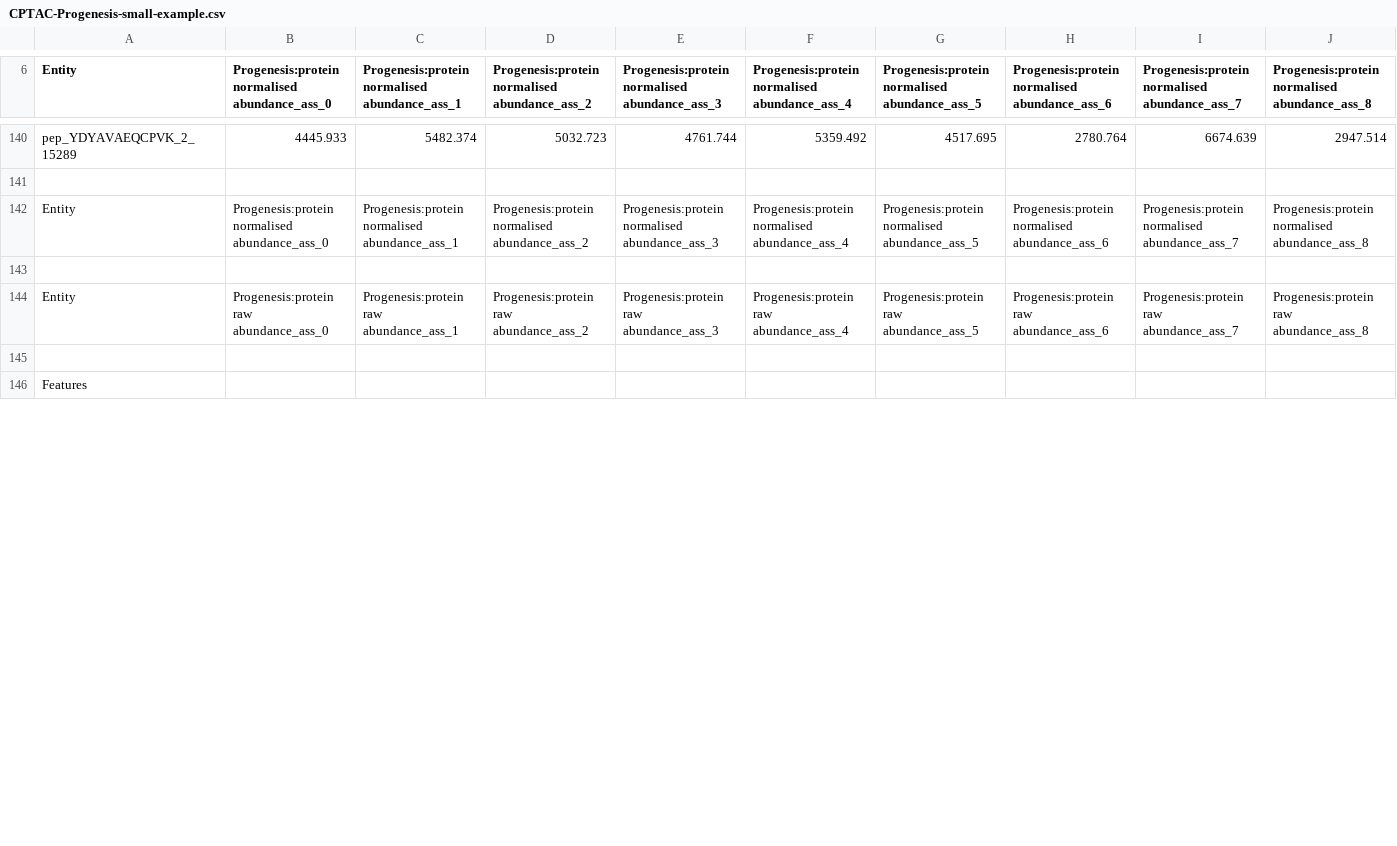
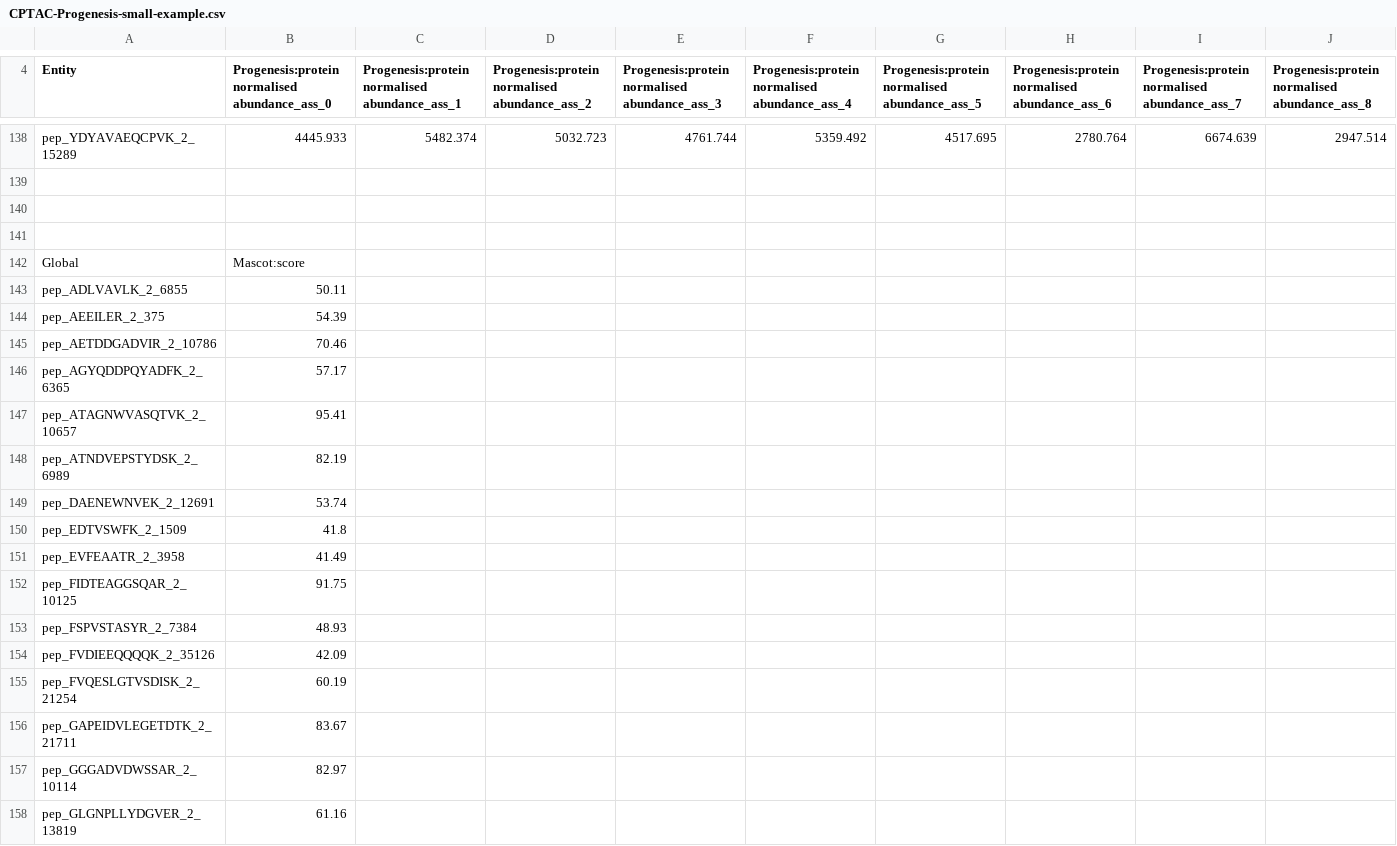
Before and after one commit to PGB-LIV/mzqLibrary, a CSV file: CPTAC-Progenesis-small-example.csv, drawn as a sheet; only a part is shown, gaps mark what is left out; the shorter side is filled out with more unchanged rows; removed rows and columns are numbered as before the commit, all else as after; rows hold the shown columns only; the diff covers the shown part only; the diff names each change by its address in the sheet, - before the commit and + after, or states it on an @@ line.

Commit message:
1. add parse function for GlobalQuantLayer type 2. improve MzqDataControl class to remove empty columns for quantitation cv term
Next steps:
1. MzTab converter
2. improve CSV converter by making codes even more generic

```diff
--- a/CPTAC-Progenesis-small-example.csv
+++ b/CPTAC-Progenesis-small-example.csv
-row 142: Entity | Progenesis:protein normalised abundance_ass_0 | Progenesis:protein normalised abundance_ass_1 | Progenesis:protein normalised abundance_ass_2 | Progenesis:protein normalised abundance_ass_3 | Progenesis:protein normalised abundance_ass_4 | Progenesis:protein normalised abundance_ass_5 | Progenesis:protein normalised abundance_ass_6 | Progenesis:protein normalised abundance_ass_7 | Progenesis:protein normalised abundance_ass_8
-row 141: Entity | Progenesis:protein raw abundance_ass_0 | Progenesis:protein raw abundance_ass_1 | Progenesis:protein raw abundance_ass_2 | Progenesis:protein raw abundance_ass_3 | Progenesis:protein raw abundance_ass_4 | Progenesis:protein raw abundance_ass_5 | Progenesis:protein raw abundance_ass_6 | Progenesis:protein raw abundance_ass_7 | Progenesis:protein raw abundance_ass_8
+row 141: (empty)
+row 142: Global | Mascot:score
+row 143: pep_ADLVAVLK_2_6855 | 50.11
+row 144: pep_AEEILER_2_375 | 54.39
+row 145: pep_AETDDGADVIR_2_10786 | 70.46
+row 146: pep_AGYQDDPQYADFK_2_6365 | 57.17
+row 147: pep_ATAGNWVASQTVK_2_10657 | 95.41
+row 148: pep_ATNDVEPSTYDSK_2_6989 | 82.19
+row 149: pep_DAENEWNVEK_2_12691 | 53.74
+row 150: pep_EDTVSWFK_2_1509 | 41.8
+row 151: pep_EVFEAATR_2_3958 | 41.49
+row 152: pep_FIDTEAGGSQAR_2_10125 | 91.75
+row 153: pep_FSPVSTASYR_2_7384 | 48.93
+row 154: pep_FVDIEEQQQQK_2_35126 | 42.09
+row 155: pep_FVQESLGTVSDISK_2_21254 | 60.19
+row 156: pep_GAPEIDVLEGETDTK_2_21711 | 83.67
+row 157: pep_GGGADVDWSSAR_2_10114 | 82.97
+row 158: pep_GLGNPLLYDGVER_2_13819 | 61.16
```
Also changed, not shown: 28 added rows and 9 removed rows elsewhere in this file, 11 other files.
